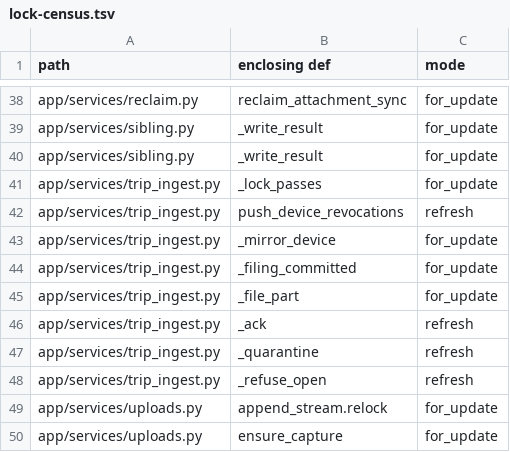
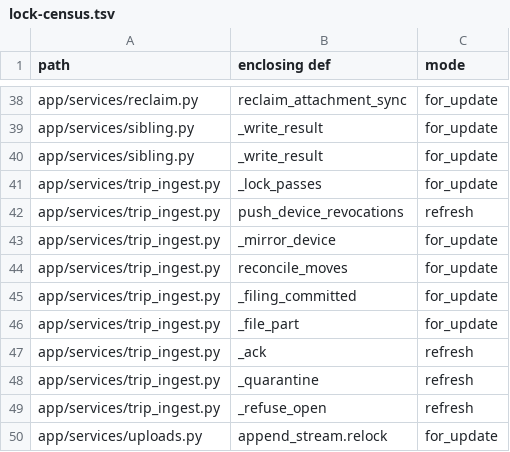
Before and after one commit to fmaass/memos-ng, a TSV file: docs/lock-census.tsv, drawn as a sheet; only a part is shown, gaps mark what is left out; the shorter side is filled out with more unchanged rows.

Commit message:
Journal every trip filing rename before it happens and reconcile at tick start
MEMNG-1037 #2: a SIGKILL between placement and the filing commit lost the in-memory move list, so
bytes stayed orphaned. The (src, dest) row now commits on its own session BEFORE the placeholder and
the rename, and the filing commit deletes it, so a surviving row means filing did not commit. A
reservation carries its row id, so reconcile removes only its own placeholder and overwrites nothing.

MEMNG-1037 #3: the batch records the admitting pass version under the pass lock, and a refusal uses it.
Follow-up: the cancel-record deadline runs inside the shielded task, so the database work itself ends.
MEMNG-1169: the one additive revision on 85d081a451a1 carries the schema for the whole round.

```diff
--- a/docs/lock-census.tsv
+++ b/docs/lock-census.tsv
@@ -43,2 +43,3 @@ app/services/trip_ingest.py	push_device_revocations	refresh
 app/services/trip_ingest.py	_mirror_device	for_update
+app/services/trip_ingest.py	reconcile_moves	for_update
 app/services/trip_ingest.py	_filing_committed	for_update
```
Also changed, not shown: 7 other files.
